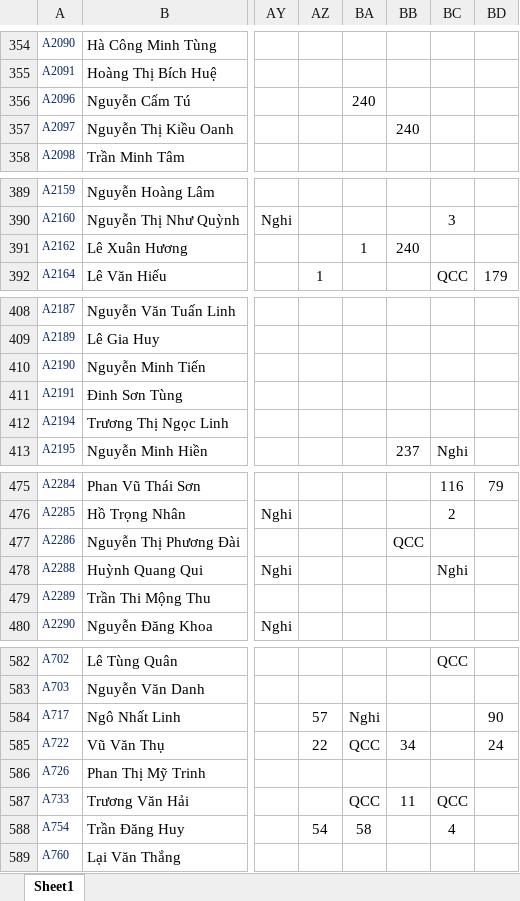
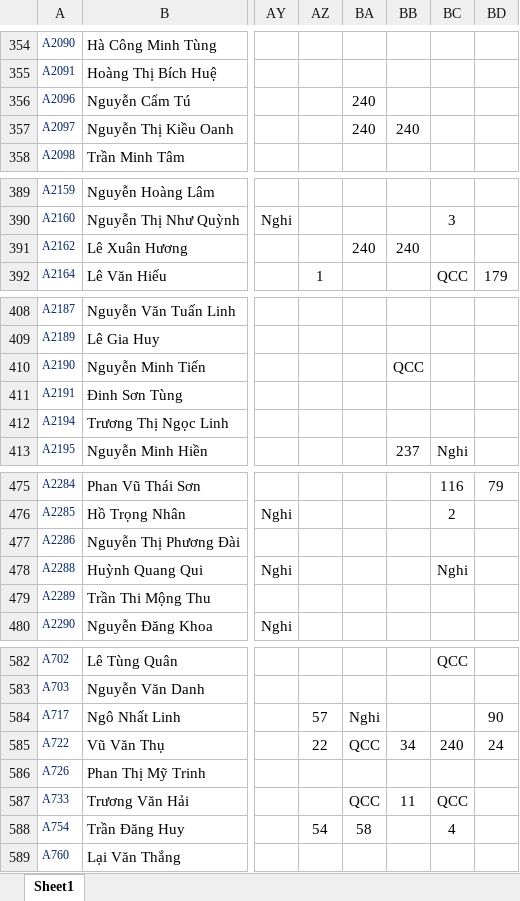
Before and after one commit to Skymanking/cham-cong, an Excel workbook: report/Bao cao vi pham thang 4 nam 2022.xlsx, sheet Sheet1, drawn as a sheet; only a part is shown, gaps mark what is left out; values as stored, in another font and other column widths than the file's, no borders; conditional formats not drawn; the diff covers the shown part only; the diff names each change by its address in the sheet, - before the commit and + after, or states it on an @@ line.

```diff
--- a/report/Bao cao vi pham thang 4 nam 2022.xlsx (sheet Sheet1)
+++ b/report/Bao cao vi pham thang 4 nam 2022.xlsx (sheet Sheet1)
-BA357: (empty)
+BA357: 240
-BA391: 1
+BA391: 240
-BB410: (empty)
+BB410: QCC
-BB477: QCC
+BB477: (empty)
-BC585: (empty)
+BC585: 240
```
Also changed, not shown: 63 edited cells elsewhere in this sheet, convert/Bao cao vi pham.xlsx, convert/Cong_thang_4.xlsx, 6 other files.
